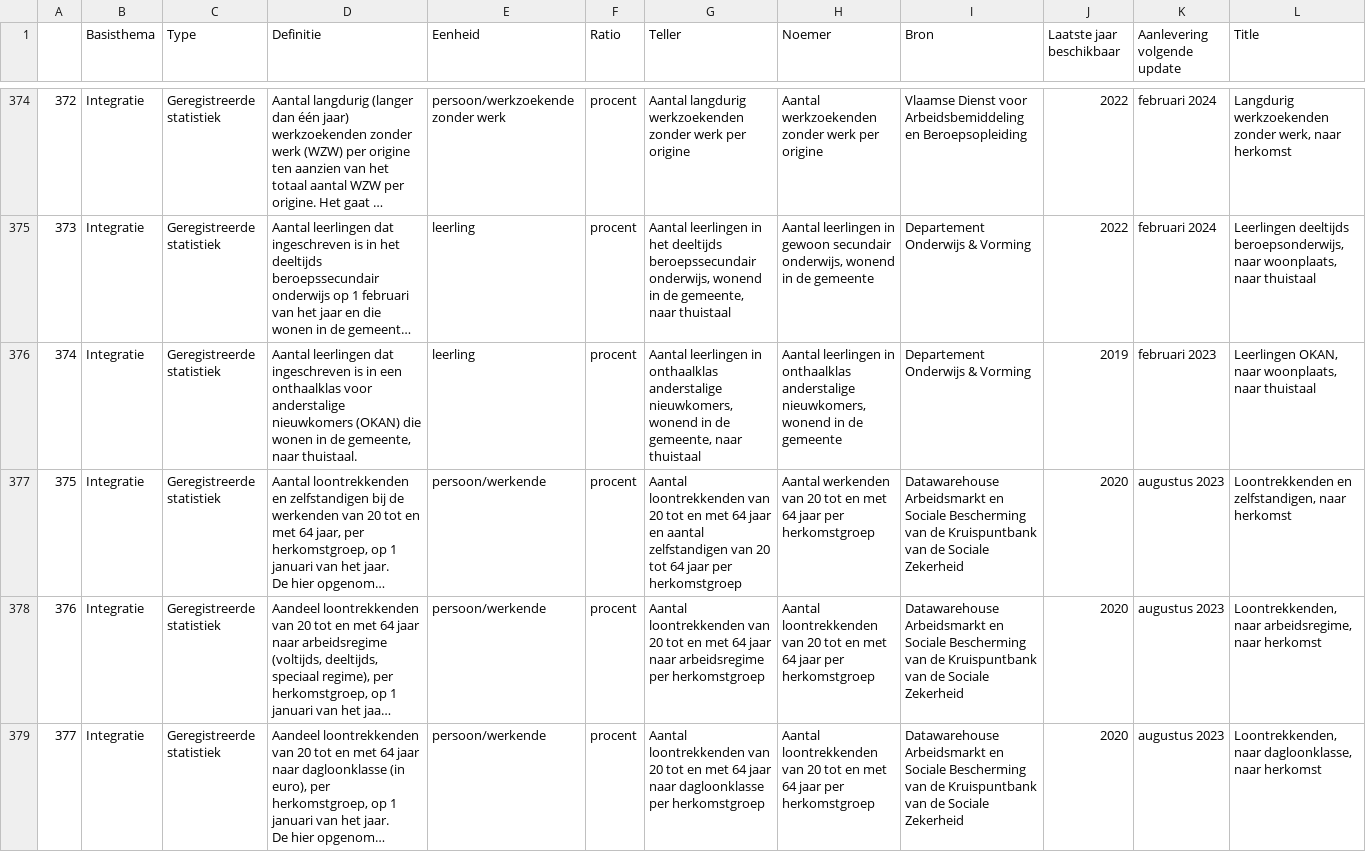
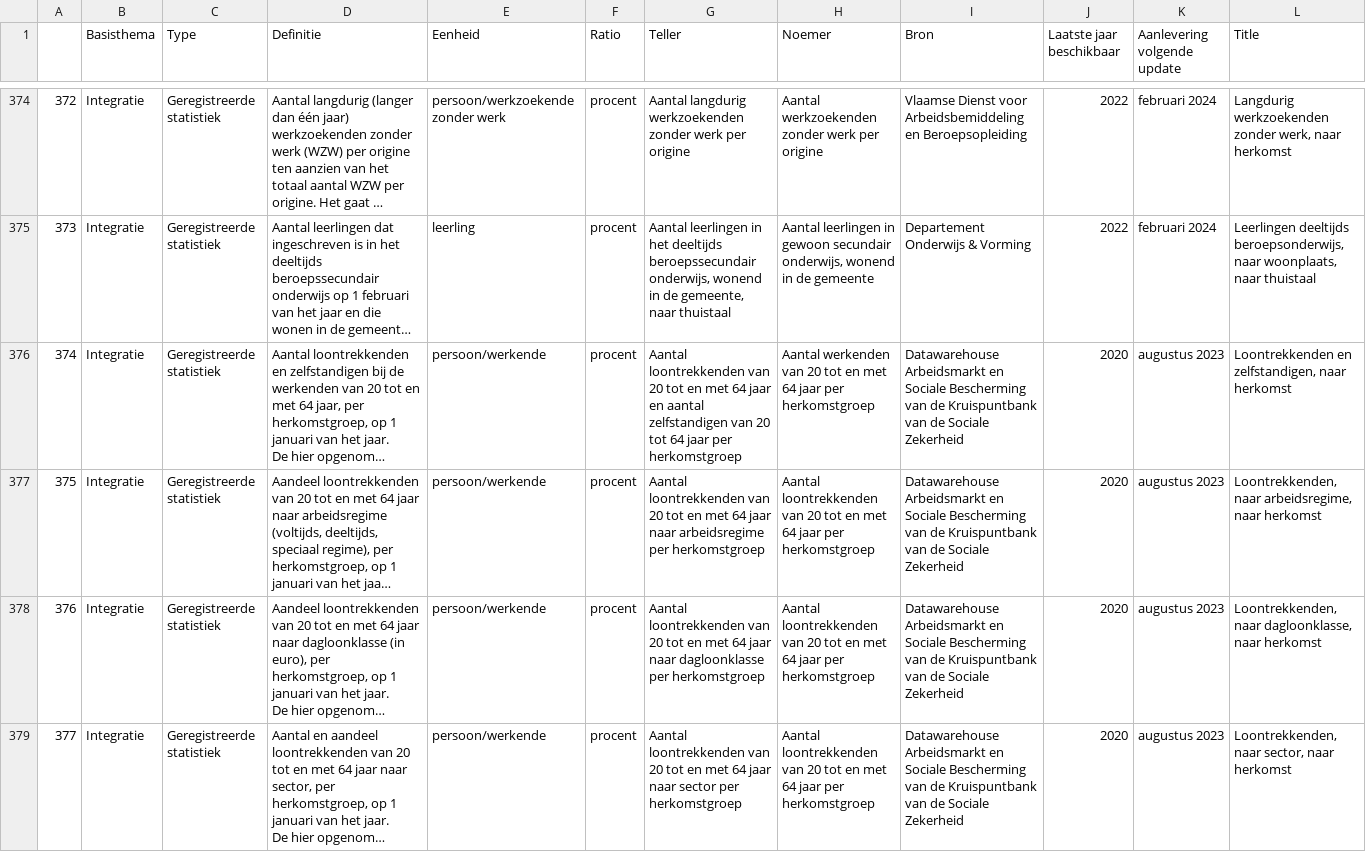
Before and after one commit to journinho/gemeente-stadsmonitor, a CSV file: gsm.csv, drawn as a sheet; only a part is shown, gaps mark what is left out; the shorter side is filled out with more unchanged rows; long unchanged cells end in …; removed rows and columns are numbered as before the commit, all else as after; rows hold the shown columns only; the diff names each change by its address in the sheet, - before the commit and + after, or states it on an @@ line.

Commit message:
Latest data: Sun Oct 22 00:27:57 UTC 2023

```diff
--- a/gsm.csv
+++ b/gsm.csv
-row 376: 374 | Integratie | Geregistreerde statistiek | Aantal leerlingen dat ingeschreven is in een onthaalklas voor anderstalige nieuwkomers (OKAN) die wonen in de gemeente, naar thuistaal. | leerling | procent | Aantal leerlingen in onthaalklas anderstalige nieuwkomers, wonend in de gemeente, naar thuistaal | Aantal leerlingen in onthaalklas anderstalige nieuwkomers, wonend in de gemeente | Departement Onderwijs & Vorming | 2019 | februari 2023 | Leerlingen OKAN, naar woonplaats, naar thuistaal
@@ column A renumbered from row 376 down @@
```
Also changed, not shown: 1 other file.
